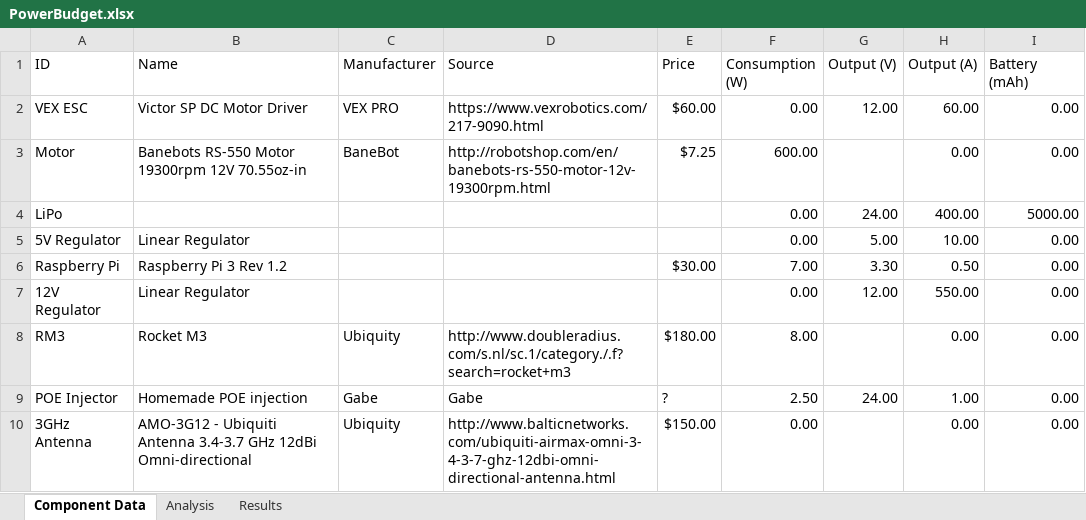
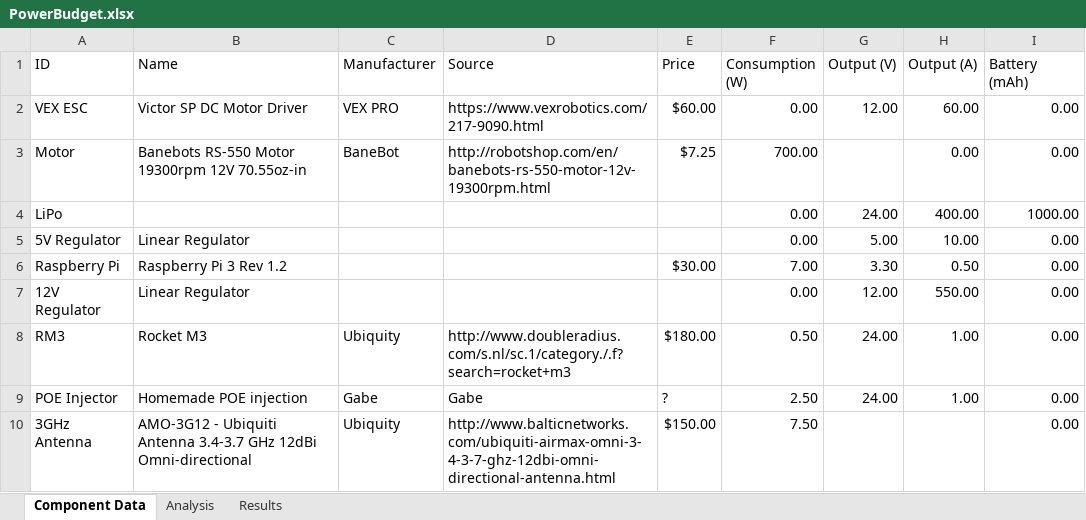
Before and after one commit to ISU-MAVRIC/MAVRIC-Systems, an Excel workbook: Electrical/PowerBudget.xlsx, sheet Component Data, drawn as a sheet; values as stored, in another font and other column widths than the file's, no borders; table styles not drawn; the diff names each change by its address in the sheet, - before the commit and + after, or states it on an @@ line.

```diff
--- a/Electrical/PowerBudget.xlsx (sheet Component Data)
+++ b/Electrical/PowerBudget.xlsx (sheet Component Data)
-F3 (Consumption (W)): 600.00
+F3 (Consumption (W)): 700.00
-I4 (Battery (mAh)): 5000.00
+I4 (Battery (mAh)): 1000.00
-F8 (Consumption (W)): 8.00
+F8 (Consumption (W)): 0.50
-G8 (Output (V)): (empty)
+G8 (Output (V)): 24.00
-H8 (Output (A)): 0.00
+H8 (Output (A)): 1.00
-F10 (Consumption (W)): 0.00
+F10 (Consumption (W)): 7.50
-H10 (Output (A)): 0.00
+H10 (Output (A)): (empty)
```
Also changed, not shown: sheet Analysis, sheet Results.
